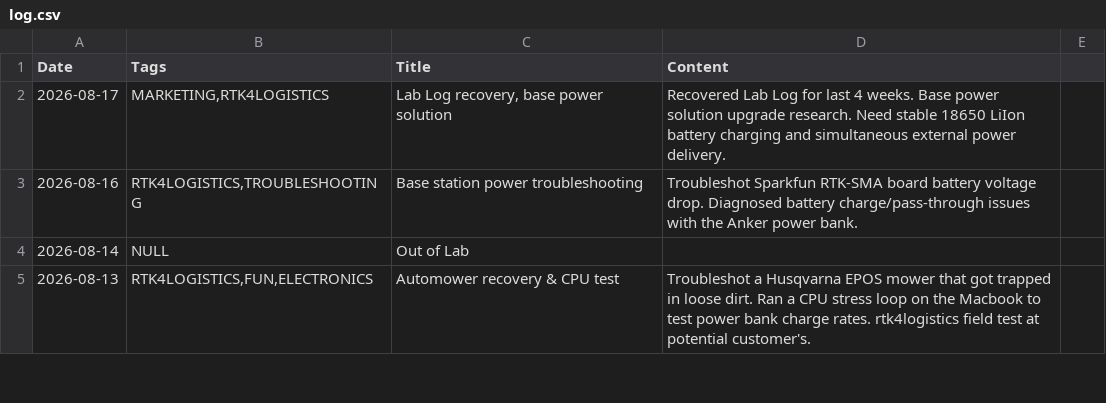
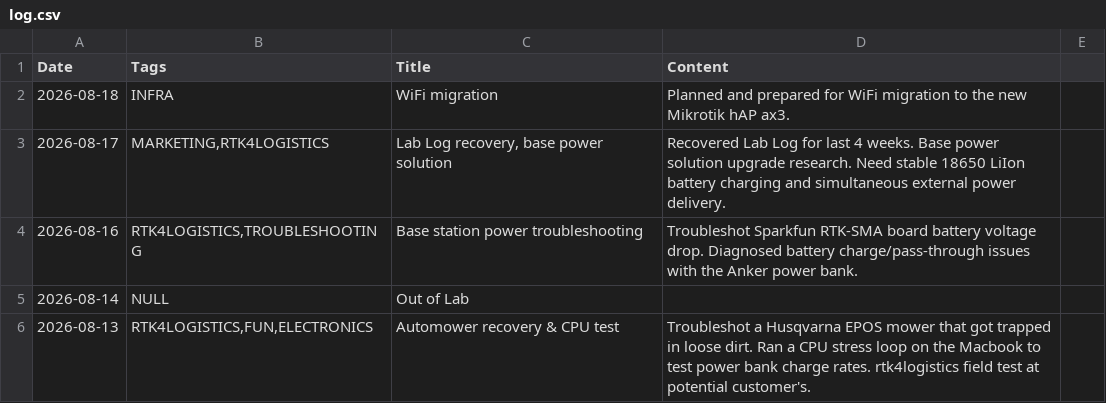
Before and after one commit to jtupulis/rtk4lab.github.io, a CSV file: log.csv, drawn as a sheet; only a part is shown; the diff names each change by its address in the sheet, - before the commit and + after, or states it on an @@ line.

Commit message:
Add log entry for WiFi migration on 2026-08-18

```diff
--- a/log.csv
+++ b/log.csv
+row 2: 2026-08-18 | INFRA | WiFi migration | Planned and prepared for WiFi migration to the new Mikrotik hAP ax3.
```
